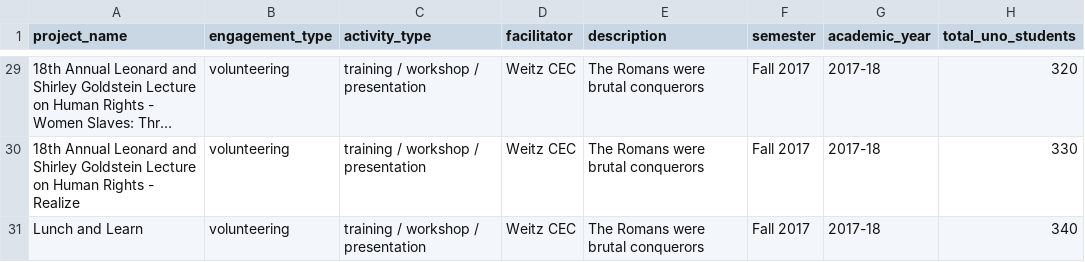
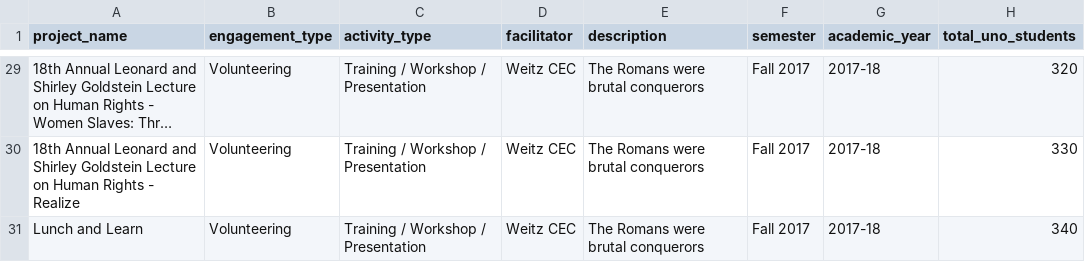
Before and after one commit to uno-isqa-8950/uno-cpi, a CSV file: media/projects_sample.csv, drawn as a sheet; only a part is shown, gaps mark what is left out; long unchanged cells end in …; the diff covers the shown part only; the diff names each change by its address in the sheet, - before the commit and + after, or states it on an @@ line.

```diff
--- a/media/projects_sample.csv
+++ b/media/projects_sample.csv
-B29:B31 (engagement_type): volunteering
+B29:B31 (engagement_type): Volunteering
-C29:C31 (activity_type): training / workshop / presentation
+C29:C31 (activity_type): Training / Workshop / Presentation
```
Also changed, not shown: 54 edited cells elsewhere in this file, 11 other files.
